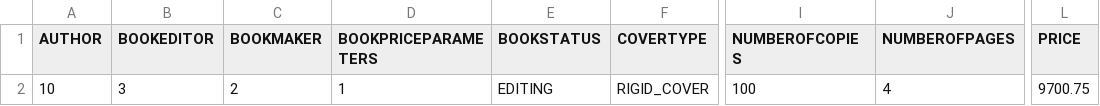
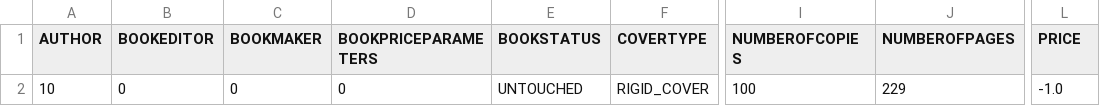
Before and after one commit to wa3lily/MavenProject, a CSV file: target/classes/csv/order.csv, drawn as a sheet; only a part is shown, gaps mark what is left out; the diff names each change by its address in the sheet, - before the commit and + after, or states it on an @@ line.

```diff
--- a/target/classes/csv/order.csv
+++ b/target/classes/csv/order.csv
-B2 (BOOKEDITOR): 3
+B2 (BOOKEDITOR): 0
-C2 (BOOKMAKER): 2
+C2 (BOOKMAKER): 0
-D2 (BOOKPRICEPARAMETERS): 1
+D2 (BOOKPRICEPARAMETERS): 0
-E2 (BOOKSTATUS): EDITING
+E2 (BOOKSTATUS): UNTOUCHED
-J2 (NUMBEROFPAGES): 4
+J2 (NUMBEROFPAGES): 229
-L2 (PRICE): 9700.75
+L2 (PRICE): -1.0
```
Also changed, not shown: 20 other files.
